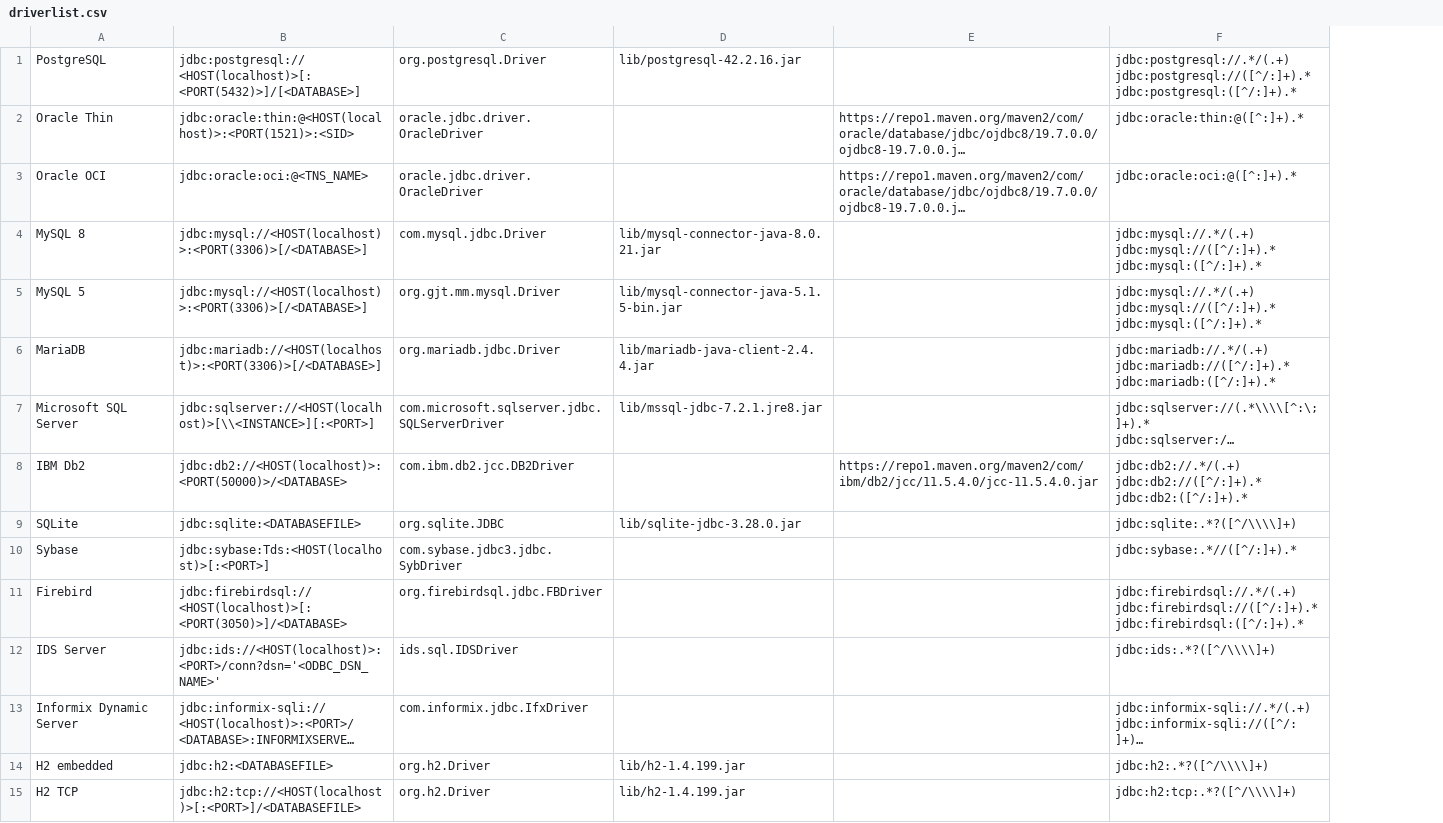
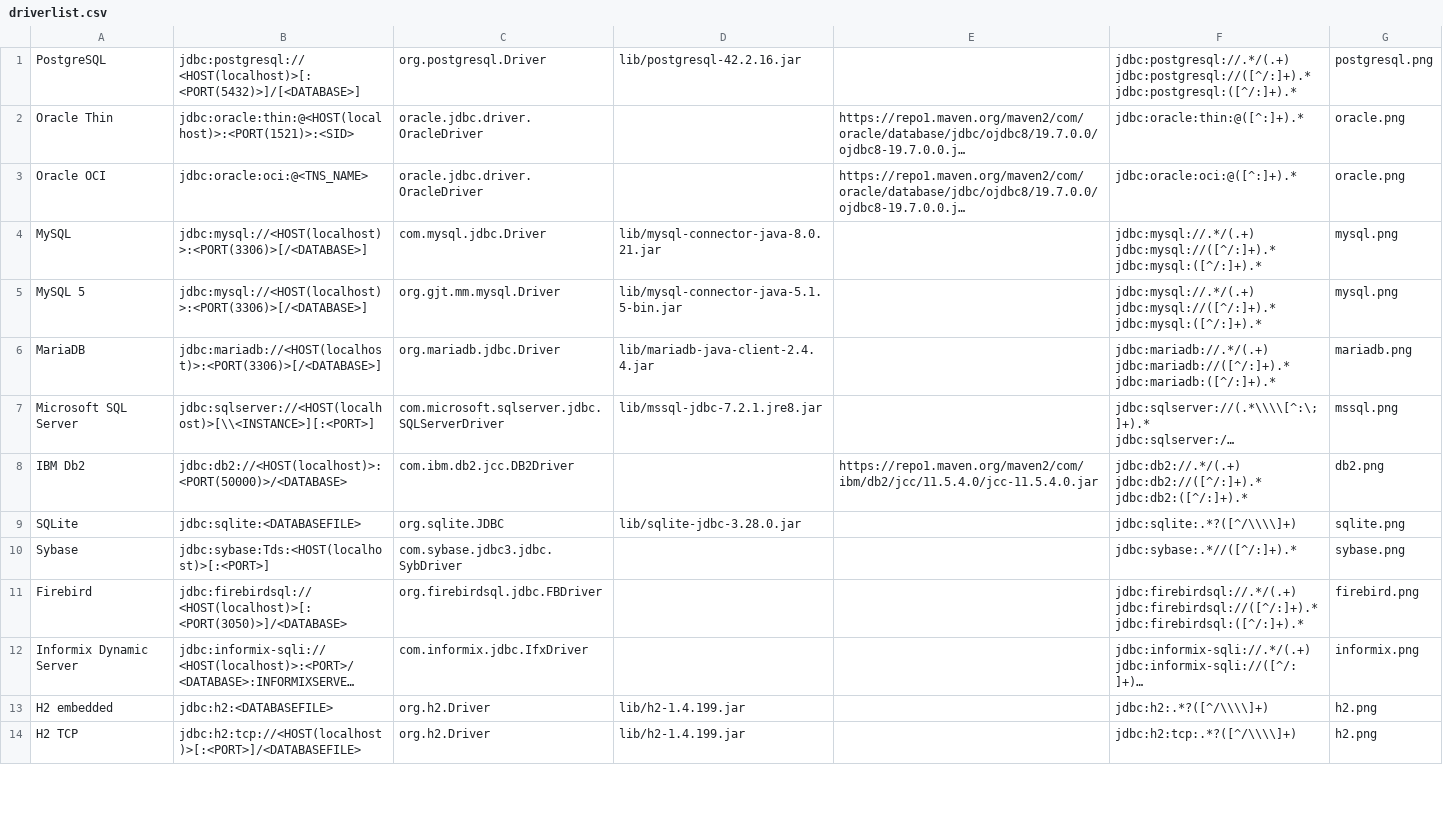
Before and after one commit to Wisser/Jailer, a CSV file: driverlist.csv, drawn as a sheet; only a part is shown; long unchanged cells end in …; removed rows and columns are numbered as before the commit, all else as after; the diff covers the shown part only; the diff names each change by its address in the sheet, - before the commit and + after, or states it on an @@ line.

```diff
--- a/driverlist.csv
+++ b/driverlist.csv
+column G, rows 1-14: postgresql.png | oracle.png | oracle.png | mysql.png | mysql.png | mariadb.png | mssql.png | db2.png | sqlite.png | sybase.png | firebird.png | informix.png | h2.png | h2.png
-A4: MySQL 8
+A4: MySQL
-row 12: IDS Server | jdbc:ids://<HOST(localhost)>:<PORT>/conn?dsn='<ODBC_DSN_NAME>' | ids.sql.IDSDriver |  |  | jdbc:ids:.*?([^/\\\\]+)
```
Also changed, not shown: 1 added row, 3 removed rows, 1 moved row and 1 edited cell elsewhere in this file, 20 other files.
